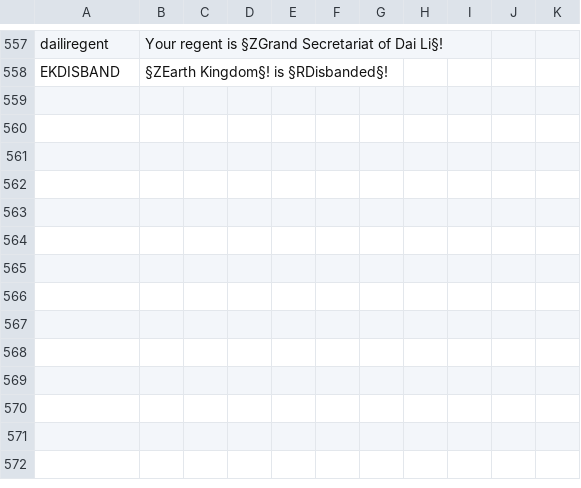
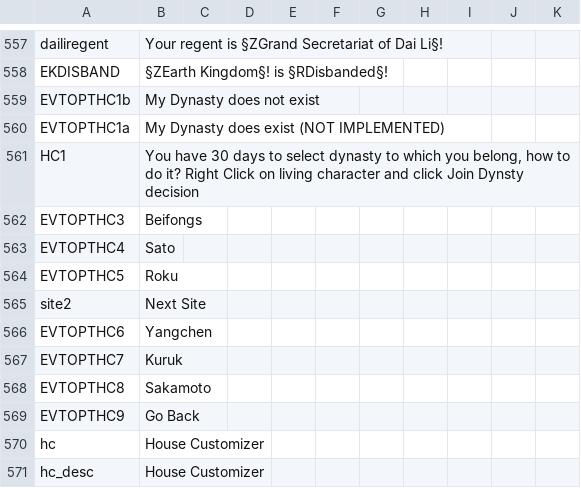
Before and after one commit to Rystic/ATLA-restored, a CSV file: avatar - four nations restored/localisation/000_atla.csv, drawn as a sheet; only a part is shown, gaps mark what is left out; the diff names each change by its address in the sheet, - before the commit and + after, or states it on an @@ line.

Commit message:
House Customizer v0.5

```diff
--- a/avatar - four nations restored/localisation/000_atla.csv
+++ b/avatar - four nations restored/localisation/000_atla.csv
+row 559: EVTOPTHC1b | My Dynasty does not exist
+row 560: EVTOPTHC1a | My Dynasty does exist (NOT IMPLEMENTED)
+row 561: HC1 | You have 30 days to select dynasty to which you belong, how to do it? Right Click on living character and click Join Dynsty decision
+row 562: EVTOPTHC3 | Beifongs
+row 563: EVTOPTHC4 | Sato
+row 564: EVTOPTHC5 | Roku
+row 565: site2 | Next Site
+row 566: EVTOPTHC6 | Yangchen
+row 567: EVTOPTHC7 | Kuruk
+row 568: EVTOPTHC8 | Sakamoto
+row 569: EVTOPTHC9 | Go Back
+row 570: hc | House Customizer
+row 571: hc_desc | House Customizer
```
Also changed, not shown: 2 other files.
